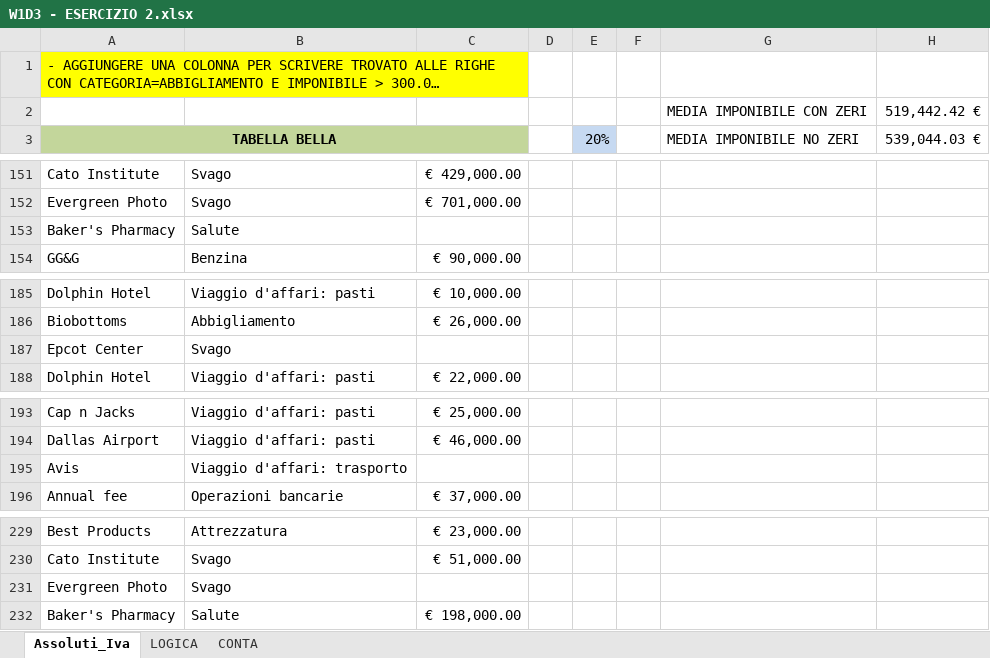
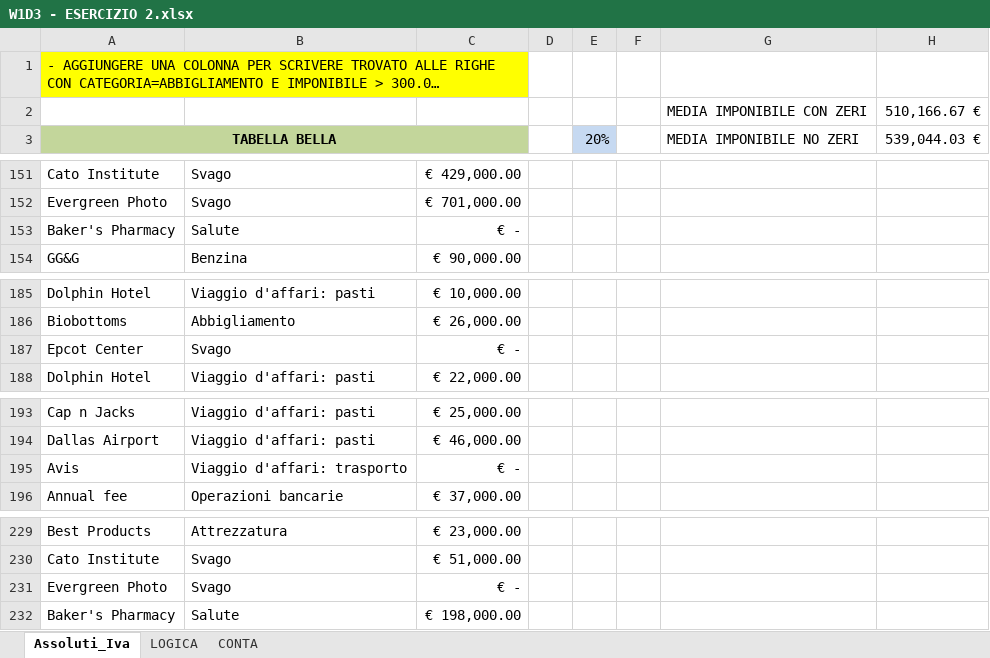
Before and after one commit to RobertoPrevitali/EPICODE_EXCEL_DAPT0324, an Excel workbook: W1D3 - ESERCIZIO 2.xlsx, sheet Assoluti_Iva, drawn as a sheet; only a part is shown, gaps mark what is left out; long unchanged cells end in …; values as stored, in another font and other column widths than the file's, no borders; conditional formats not drawn; the diff covers the shown part only; the diff names each change by its address in the sheet, - before the commit and + after, or states it on an @@ line.

Commit message:
Add files via upload

```diff
--- a/W1D3 - ESERCIZIO 2.xlsx (sheet Assoluti_Iva)
+++ b/W1D3 - ESERCIZIO 2.xlsx (sheet Assoluti_Iva)
-H2: 519,442.42 €
+H2: 510,166.67 €
-C153: (empty)
+C153: € -
-C187: (empty)
+C187: € -
-C195: (empty)
+C195: € -
-C231: (empty)
+C231: € -
```
Also changed, not shown: 2 edited cells elsewhere in this sheet.
